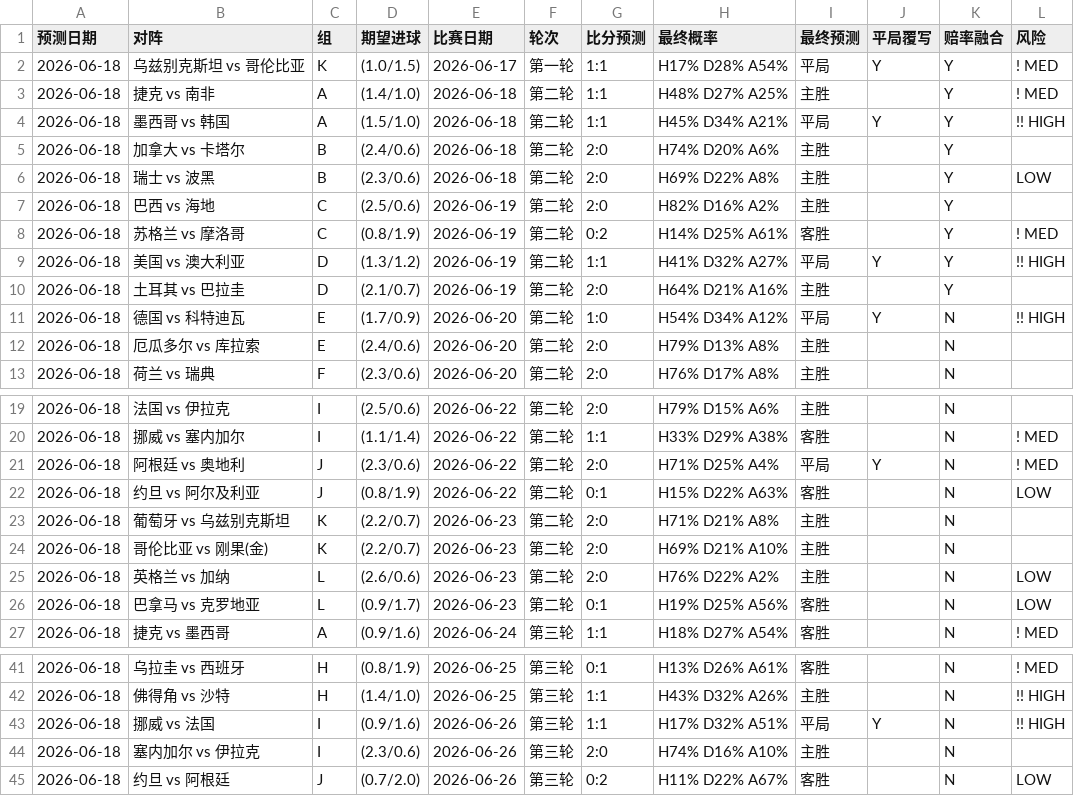
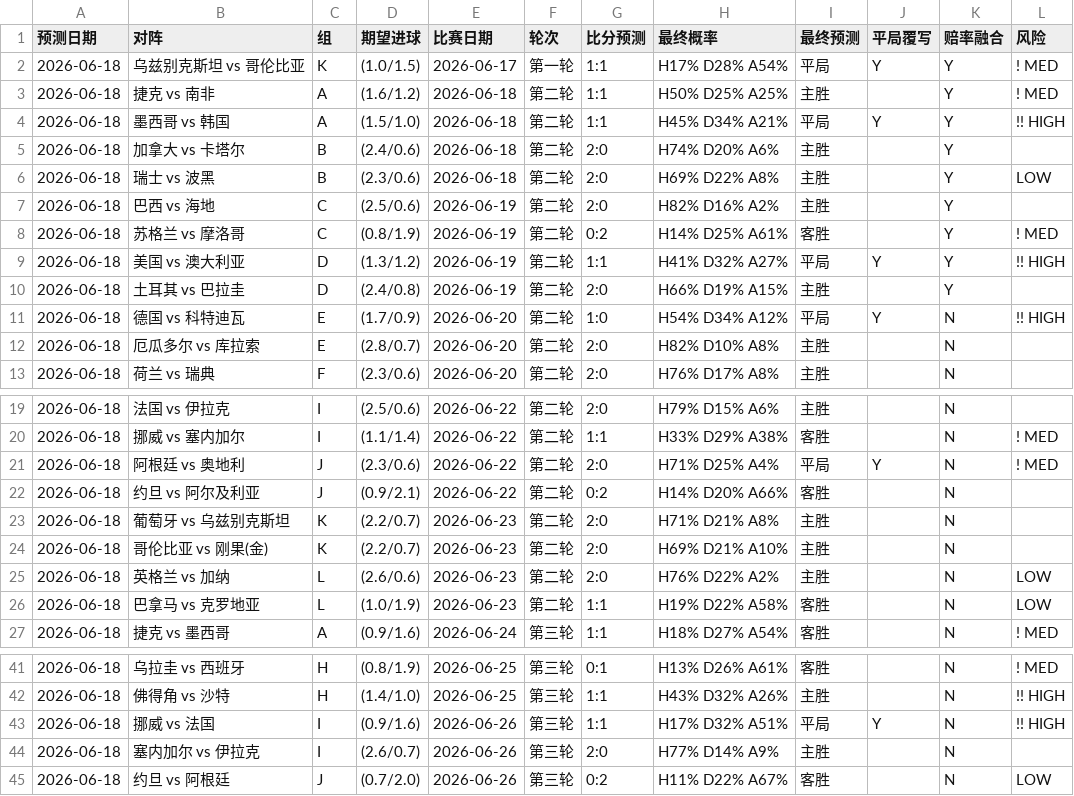
Before and after one commit to huangjialing0010/worldcup-2026-predict, a CSV file: output/daily/2026-06-18.csv, drawn as a sheet; only a part is shown, gaps mark what is left out.

```diff
--- a/output/daily/2026-06-18.csv
+++ b/output/daily/2026-06-18.csv
@@ -2,3 +2,3 @@
 2026-06-18,乌兹别克斯坦 vs 哥伦比亚,K,(1.0/1.5),2026-06-17,第一轮,1:1,H17% D28% A54%,平局,Y,Y,! MED
-2026-06-18,捷克 vs 南非,A,(1.4/1.0),2026-06-18,第二轮,1:1,H48% D27% A25%,主胜,,Y,! MED
+2026-06-18,捷克 vs 南非,A,(1.6/1.2),2026-06-18,第二轮,1:1,H50% D25% A25%,主胜,,Y,! MED
 2026-06-18,墨西哥 vs 韩国,A,(1.5/1.0),2026-06-18,第二轮,1:1,H45% D34% A21%,平局,Y,Y,!! HIGH
@@ -9,5 +9,5 @@
 2026-06-18,美国 vs 澳大利亚,D,(1.3/1.2),2026-06-19,第二轮,1:1,H41% D32% A27%,平局,Y,Y,!! HIGH
-2026-06-18,土耳其 vs 巴拉圭,D,(2.1/0.7),2026-06-19,第二轮,2:0,H64% D21% A16%,主胜,,Y,
+2026-06-18,土耳其 vs 巴拉圭,D,(2.4/0.8),2026-06-19,第二轮,2:0,H66% D19% A15%,主胜,,Y,
 2026-06-18,德国 vs 科特迪瓦,E,(1.7/0.9),2026-06-20,第二轮,1:0,H54% D34% A12%,平局,Y,N,!! HIGH
-2026-06-18,厄瓜多尔 vs 库拉索,E,(2.4/0.6),2026-06-20,第二轮,2:0,H79% D13% A8%,主胜,,N,
+2026-06-18,厄瓜多尔 vs 库拉索,E,(2.8/0.7),2026-06-20,第二轮,2:0,H82% D10% A8%,主胜,,N,
 2026-06-18,荷兰 vs 瑞典,F,(2.3/0.6),2026-06-20,第二轮,2:0,H76% D17% A8%,主胜,,N,
@@ -21,3 +21,3 @@
 2026-06-18,阿根廷 vs 奥地利,J,(2.3/0.6),2026-06-22,第二轮,2:0,H71% D25% A4%,平局,Y,N,! MED
-2026-06-18,约旦 vs 阿尔及利亚,J,(0.8/1.9),2026-06-22,第二轮,0:1,H15% D22% A63%,客胜,,N,  LOW
+2026-06-18,约旦 vs 阿尔及利亚,J,(0.9/2.1),2026-06-22,第二轮,0:2,H14% D20% A66%,客胜,,N,
 2026-06-18,葡萄牙 vs 乌兹别克斯坦,K,(2.2/0.7),2026-06-23,第二轮,2:0,H71% D21% A8%,主胜,,N,
@@ -25,3 +25,3 @@
 2026-06-18,英格兰 vs 加纳,L,(2.6/0.6),2026-06-23,第二轮,2:0,H76% D22% A2%,主胜,,N,  LOW
-2026-06-18,巴拿马 vs 克罗地亚,L,(0.9/1.7),2026-06-23,第二轮,0:1,H19% D25% A56%,客胜,,N,  LOW
+2026-06-18,巴拿马 vs 克罗地亚,L,(1.0/1.9),2026-06-23,第二轮,1:1,H19% D22% A58%,客胜,,N,  LOW
 2026-06-18,捷克 vs 墨西哥,A,(0.9/1.6),2026-06-24,第三轮,1:1,H18% D27% A54%,客胜,,N,! MED
@@ -43,3 +43,3 @@
 2026-06-18,挪威 vs 法国,I,(0.9/1.6),2026-06-26,第三轮,1:1,H17% D32% A51%,平局,Y,N,!! HIGH
-2026-06-18,塞内加尔 vs 伊拉克,I,(2.3/0.6),2026-06-26,第三轮,2:0,H74% D16% A10%,主胜,,N,
+2026-06-18,塞内加尔 vs 伊拉克,I,(2.6/0.7),2026-06-26,第三轮,2:0,H77% D14% A9%,主胜,,N,
 2026-06-18,约旦 vs 阿根廷,J,(0.7/2.0),2026-06-26,第三轮,0:2,H11% D22% A67%,客胜,,N,  LOW
```
Also changed, not shown: output/predictions_with_context.csv, 1 other file.
